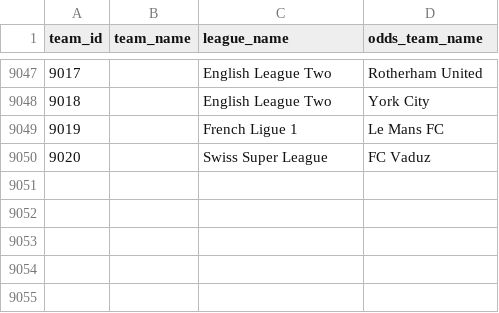
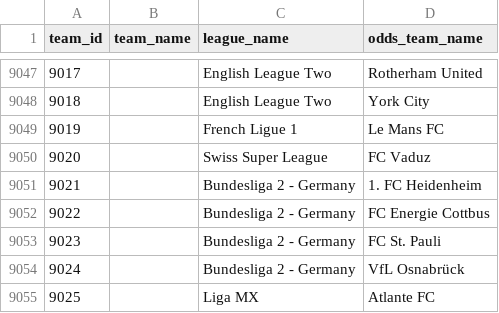
Before and after one commit to ignaciomedinar/goal-genius-dbt, a CSV file: goal_genius_db/seeds/team_names.csv, drawn as a sheet; only a part is shown, gaps mark what is left out.

```diff
--- a/goal_genius_db/seeds/team_names.csv
+++ b/goal_genius_db/seeds/team_names.csv
@@ -9050 +9050,6 @@
 9020,,Swiss Super League,FC Vaduz
+9021,,Bundesliga 2 - Germany,1. FC Heidenheim
+9022,,Bundesliga 2 - Germany,FC Energie Cottbus
+9023,,Bundesliga 2 - Germany,FC St. Pauli
+9024,,Bundesliga 2 - Germany,VfL Osnabrück
+9025,,Liga MX,Atlante FC
```
